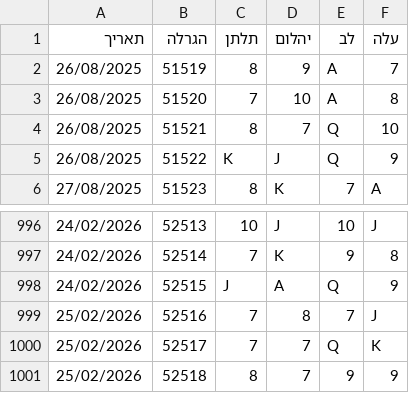
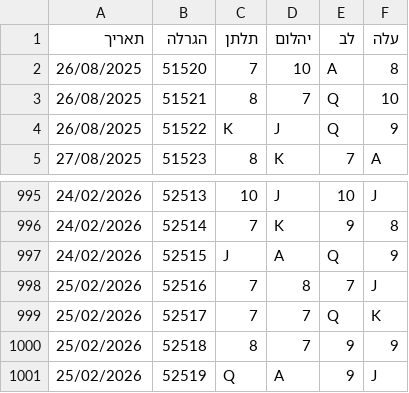
Before and after one commit to laly100/chance-feed, a CSV file: mini/latest_1000.csv, drawn as a sheet; only a part is shown, gaps mark what is left out.

```diff
--- a/mini/latest_1000.csv
+++ b/mini/latest_1000.csv
@@ -1,3 +1,2 @@
 תאריך,הגרלה,תלתן,יהלום,לב,עלה
-26/08/2025,51519,8,9,A,7,
 26/08/2025,51520,7,10,A,8,
@@ -1001 +1000,2 @@
 25/02/2026,52518,8,7,9,9,
+25/02/2026,52519,Q,A,9,J,
```
Also changed, not shown: chance0.csv, mini/latest_2000.csv, 2 other files.
